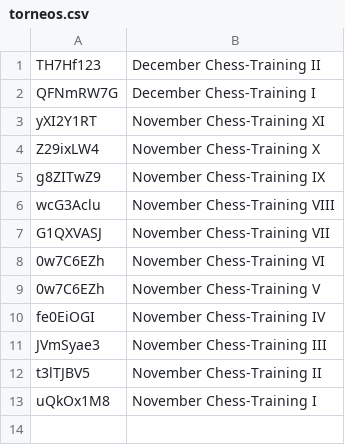
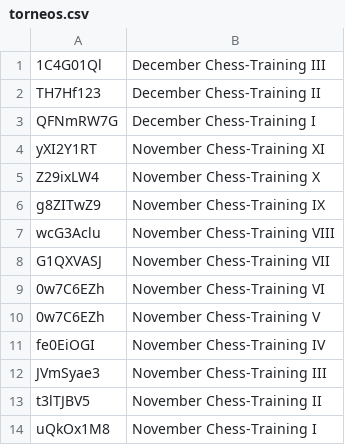
Before and after one commit to jc-altgr-dev/AjedrezNomada, a CSV file: tournament/lichessitos/torneos.csv, drawn as a sheet; the diff names each change by its address in the sheet, - before the commit and + after, or states it on an @@ line.

```diff
--- a/tournament/lichessitos/torneos.csv
+++ b/tournament/lichessitos/torneos.csv
+row 1: 1C4G01Ql | December Chess-Training III
```
